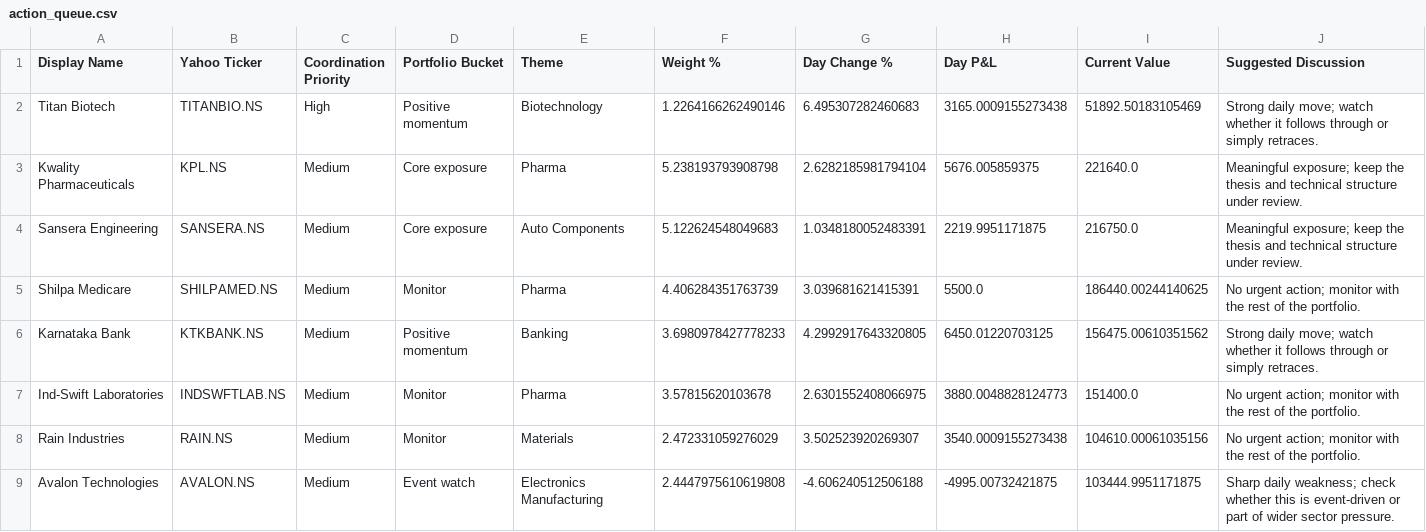
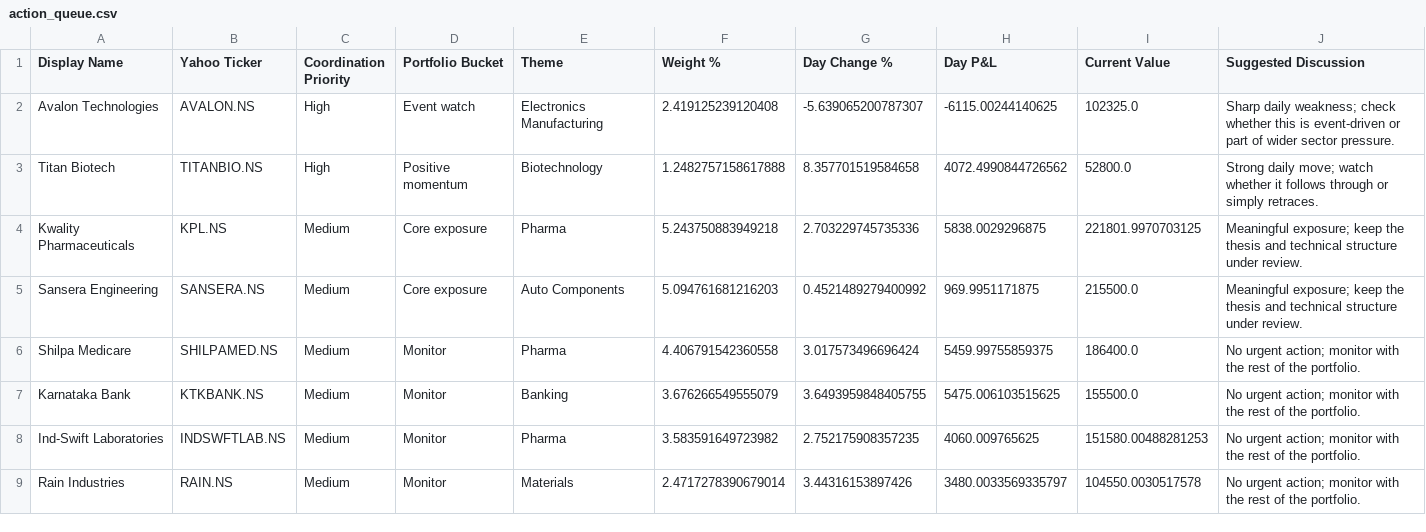
Before and after one commit to hvj7p7shkv-hub/anshuman-portfolio-dashboard, a CSV file: data/action_queue.csv, drawn as a sheet; only a part is shown; the diff covers the shown part only.

```diff
--- a/data/action_queue.csv
+++ b/data/action_queue.csv
@@ -1,9 +1,9 @@
 Display Name,Yahoo Ticker,Coordination Priority,Portfolio Bucket,Theme,Weight %,Day Change %,Day P&L,Current Value,Suggested Discussion
-Titan Biotech,TITANBIO.NS,High,Positive momentum,Biotechnology,1.2264166262490146,6.495307282460683,3165.0009155273438,51892.50183105469,Strong daily move; watch whether it follows through or simply retraces.
-Kwality Pharmaceuticals,KPL.NS,Medium,Core exposure,Pharma,5.238193793908798,2.6282185981794104,5676.005859375,221640.0,Meaningful exposure; keep the thesis and technical structure under review.
-Sansera Engineering,SANSERA.NS,Medium,Core exposure,Auto Components,5.122624548049683,1.0348180052483391,2219.9951171875,216750.0,Meaningful exposure; keep the thesis and technical structure under review.
-Shilpa Medicare,SHILPAMED.NS,Medium,Monitor,Pharma,4.406284351763739,3.039681621415391,5500.0,186440.00244140625,No urgent action; monitor with the rest of the portfolio.
-Karnataka Bank,KTKBANK.NS,Medium,Positive momentum,Banking,3.6980978427778233,4.2992917643320805,6450.01220703125,156475.00610351562,Strong daily move; watch whether it follows through or simply retraces.
-Ind-Swift Laboratories,INDSWFTLAB.NS,Medium,Monitor,Pharma,3.57815620103678,2.6301552408066975,3880.0048828124773,151400.0,No urgent action; monitor with the rest of the portfolio.
-Rain Industries,RAIN.NS,Medium,Monitor,Materials,2.472331059276029,3.502523920269307,3540.0009155273438,104610.00061035156,No urgent action; monitor with the rest of the portfolio.
-Avalon Technologies,AVALON.NS,Medium,Event watch,Electronics Manufacturing,2.4447975610619808,-4.606240512506188,-4995.00732421875,103444.9951171875,Sharp daily weakness; check whether this is event-driven or part of wider sector pressure.
+Avalon Technologies,AVALON.NS,High,Event watch,Electronics Manufacturing,2.419125239120408,-5.639065200787307,-6115.00244140625,102325.0,Sharp daily weakness; check whether this is event-driven or part of wider sector pressure.
+Titan Biotech,TITANBIO.NS,High,Positive momentum,Biotechnology,1.2482757158617888,8.357701519584658,4072.4990844726562,52800.0,Strong daily move; watch whether it follows through or simply retraces.
+Kwality Pharmaceuticals,KPL.NS,Medium,Core exposure,Pharma,5.243750883949218,2.703229745735336,5838.0029296875,221801.9970703125,Meaningful exposure; keep the thesis and technical structure under review.
+Sansera Engineering,SANSERA.NS,Medium,Core exposure,Auto Components,5.094761681216203,0.4521489279400992,969.9951171875,215500.0,Meaningful exposure; keep the thesis and technical structure under review.
+Shilpa Medicare,SHILPAMED.NS,Medium,Monitor,Pharma,4.406791542360558,3.017573496696424,5459.99755859375,186400.0,No urgent action; monitor with the rest of the portfolio.
+Karnataka Bank,KTKBANK.NS,Medium,Monitor,Banking,3.676266549555079,3.6493959848405755,5475.006103515625,155500.0,No urgent action; monitor with the rest of the portfolio.
+Ind-Swift Laboratories,INDSWFTLAB.NS,Medium,Monitor,Pharma,3.583591649723982,2.752175908357235,4060.009765625,151580.00488281253,No urgent action; monitor with the rest of the portfolio.
+Rain Industries,RAIN.NS,Medium,Monitor,Materials,2.4717278390679014,3.44316153897426,3480.0033569335797,104550.0030517578,No urgent action; monitor with the rest of the portfolio.
```
Also changed, not shown: 1 added row and 8 edited cells elsewhere in this file, data/holdings.csv, 1 other file.
